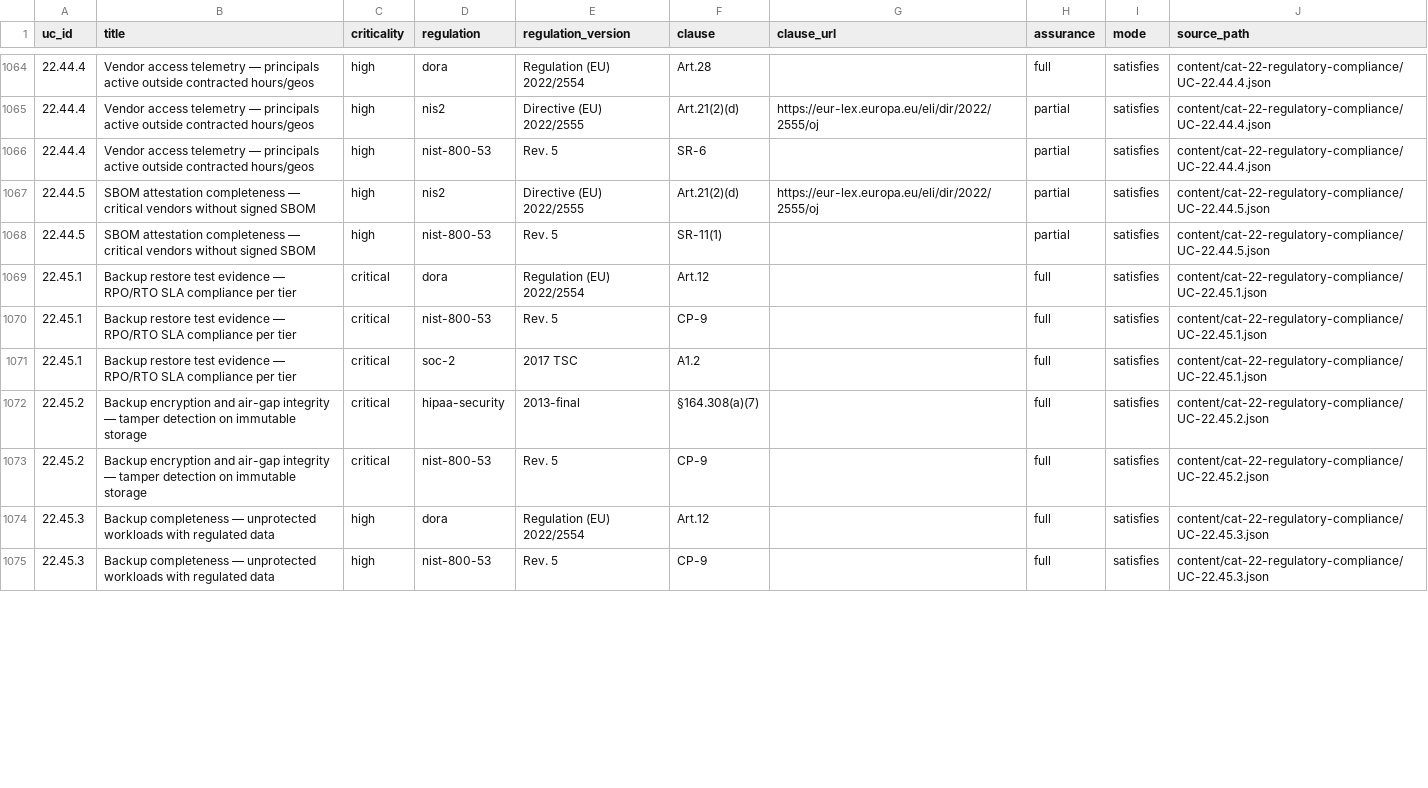
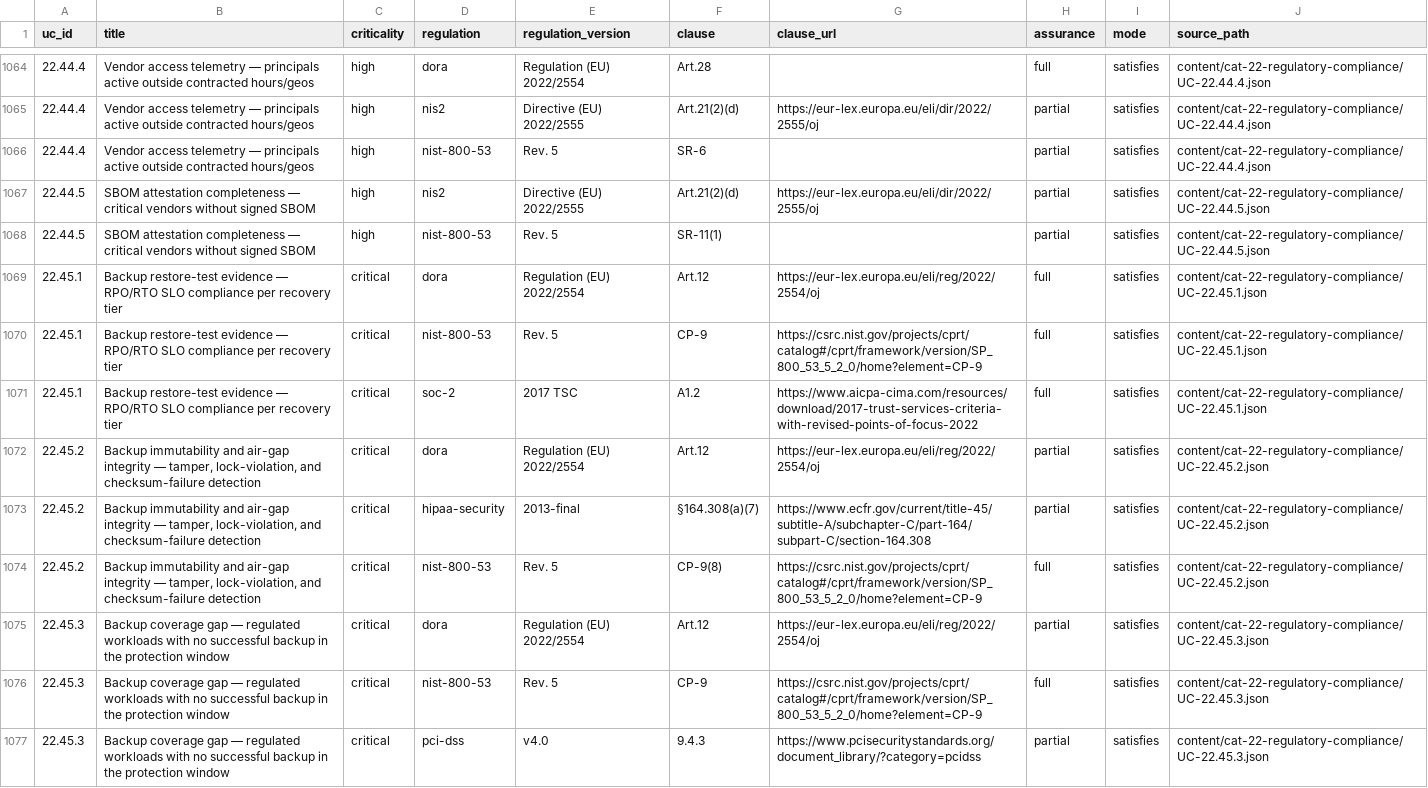
Before and after one commit to fenre/splunk-monitoring-use-cases, a CSV file: splunk-apps/splunk-uc-recommender/lookups/uc_compliance_mappings.csv, drawn as a sheet; only a part is shown, gaps mark what is left out; the diff covers the shown part only.

```diff
--- a/splunk-apps/splunk-uc-recommender/lookups/uc_compliance_mappings.csv
+++ b/splunk-apps/splunk-uc-recommender/lookups/uc_compliance_mappings.csv
@@ -1068,8 +1068,10 @@ uc_id,title,criticality,regulation,regulation_version,clause,clause_url,assuranc
 22.44.5,SBOM attestation completeness — critical vendors without signed SBOM,high,nist-800-53,Rev. 5,SR-11(1),,partial,satisfies,content/cat-22-regulatory-compliance/UC-22.44.5.json
-22.45.1,Backup restore test evidence — RPO/RTO SLA compliance per tier,critical,dora,Regulation (EU) 2022/2554,Art.12,,full,satisfies,content/cat-22-regulatory-compliance/UC-22.45.1.json
-22.45.1,Backup restore test evidence — RPO/RTO SLA compliance per tier,critical,nist-800-53,Rev. 5,CP-9,,full,satisfies,content/cat-22-regulatory-compliance/UC-22.45.1.json
-22.45.1,Backup restore test evidence — RPO/RTO SLA compliance per tier,critical,soc-2,2017 TSC,A1.2,,full,satisfies,content/cat-22-regulatory-compliance/UC-22.45.1.json
-22.45.2,Backup encryption and air-gap integrity — tamper detection on immutable storage,critical,hipaa-security,2013-final,§164.308(a)(7),,full,satisfies,content/cat-22-regulatory-compliance/UC-22.45.2.json
-22.45.2,Backup encryption and air-gap integrity — tamper detection on immutable storage,critical,nist-800-53,Rev. 5,CP-9,,full,satisfies,content/cat-22-regulatory-compliance/UC-22.45.2.json
-22.45.3,Backup completeness — unprotected workloads with regulated data,high,dora,Regulation (EU) 2022/2554,Art.12,,full,satisfies,content/cat-22-regulatory-compliance/UC-22.45.3.json
-22.45.3,Backup completeness — unprotected workloads with regulated data,high,nist-800-53,Rev. 5,CP-9,,full,satisfies,content/cat-22-regulatory-compliance/UC-22.45.3.json
+22.45.1,Backup restore-test evidence — RPO/RTO SLO compliance per recovery tier,critical,dora,Regulation (EU) 2022/2554,Art.12,https://eur-lex.europa.eu/eli/reg/2022/2554/oj,full,satisfies,content/cat-22-regulatory-compliance/UC-22.45.1.json
+22.45.1,Backup restore-test evidence — RPO/RTO SLO compliance per recovery tier,critical,nist-800-53,Rev. 5,CP-9,https://csrc.nist.gov/projects/cprt/catalog#/cprt/framework/version/SP_800_53_5_2_0/home?element=CP-9,full,satisfies,content/cat-22-regulatory-compliance/UC-22.45.1.json
+22.45.1,Backup restore-test evidence — RPO/RTO SLO compliance per recovery tier,critical,soc-2,2017 TSC,A1.2,https://www.aicpa-cima.com/resources/download/2017-trust-services-criteria-with-revised-points-of-focus-2022,full,satisfies,content/cat-22-regulatory-compliance/UC-22.45.1.json
+22.45.2,"Backup immutability and air-gap integrity — tamper, lock-violation, and checksum-failure detection",critical,dora,Regulation (EU) 2022/2554,Art.12,https://eur-lex.europa.eu/eli/reg/2022/2554/oj,partial,satisfies,content/cat-22-regulatory-compliance/UC-22.45.2.json
+22.45.2,"Backup immutability and air-gap integrity — tamper, lock-violation, and checksum-failure detection",critical,hipaa-security,2013-final,§164.308(a)(7),https://www.ecfr.gov/current/title-45/subtitle-A/subchapter-C/part-164/subpart-C/section-164.308,partial,satisfies,content/cat-22-regulatory-compliance/UC-22.45.2.json
+22.45.2,"Backup immutability and air-gap integrity — tamper, lock-violation, and checksum-failure detection",critical,nist-800-53,Rev. 5,CP-9(8),https://csrc.nist.gov/projects/cprt/catalog#/cprt/framework/version/SP_800_53_5_2_0/home?element=CP-9,full,satisfies,content/cat-22-regulatory-compliance/UC-22.45.2.json
+22.45.3,Backup coverage gap — regulated workloads with no successful backup in the protection window,critical,dora,Regulation (EU) 2022/2554,Art.12,https://eur-lex.europa.eu/eli/reg/2022/2554/oj,partial,satisfies,content/cat-22-regulatory-compliance/UC-22.45.3.json
+22.45.3,Backup coverage gap — regulated workloads with no successful backup in the protection window,critical,nist-800-53,Rev. 5,CP-9,https://csrc.nist.gov/projects/cprt/catalog#/cprt/framework/version/SP_800_53_5_2_0/home?element=CP-9,full,satisfies,content/cat-22-regulatory-compliance/UC-22.45.3.json
+22.45.3,Backup coverage gap — regulated workloads with no successful backup in the protection window,critical,pci-dss,v4.0,9.4.3,https://www.pcisecuritystandards.org/document_library/?category=pcidss,partial,satisfies,content/cat-22-regulatory-compliance/UC-22.45.3.json
```
Also changed, not shown: 2 added rows and 20 edited cells elsewhere in this file, 30 other files.
